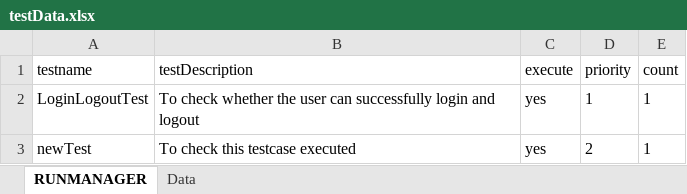
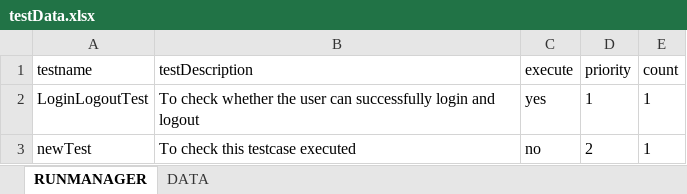
Before and after one commit to ikiran001/com.INB_Automation, an Excel workbook: INB_Auotomation/target/test-classes/excel/testData.xlsx, sheet RUNMANAGER, drawn as a sheet; values as stored, in another font and other column widths than the file's, no borders; the diff names each change by its address in the sheet, - before the commit and + after, or states it on an @@ line.

```diff
--- a/INB_Auotomation/target/test-classes/excel/testData.xlsx (sheet RUNMANAGER)
+++ b/INB_Auotomation/target/test-classes/excel/testData.xlsx (sheet RUNMANAGER)
-sheet tab: Data
+sheet tab: DATA
-C3 (execute): yes
+C3 (execute): no
```
Also changed, not shown: sheet DATA, 25 other files.
